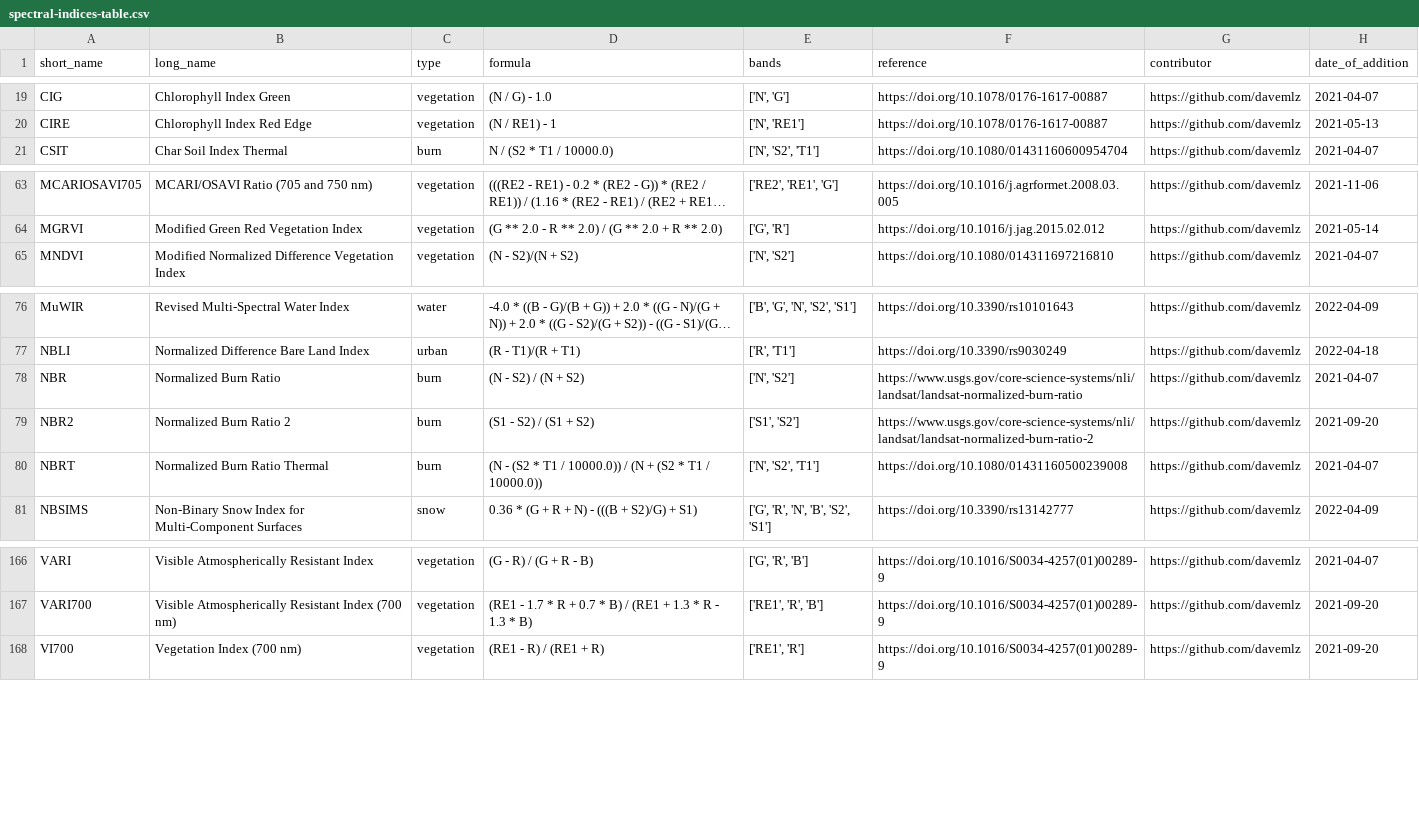
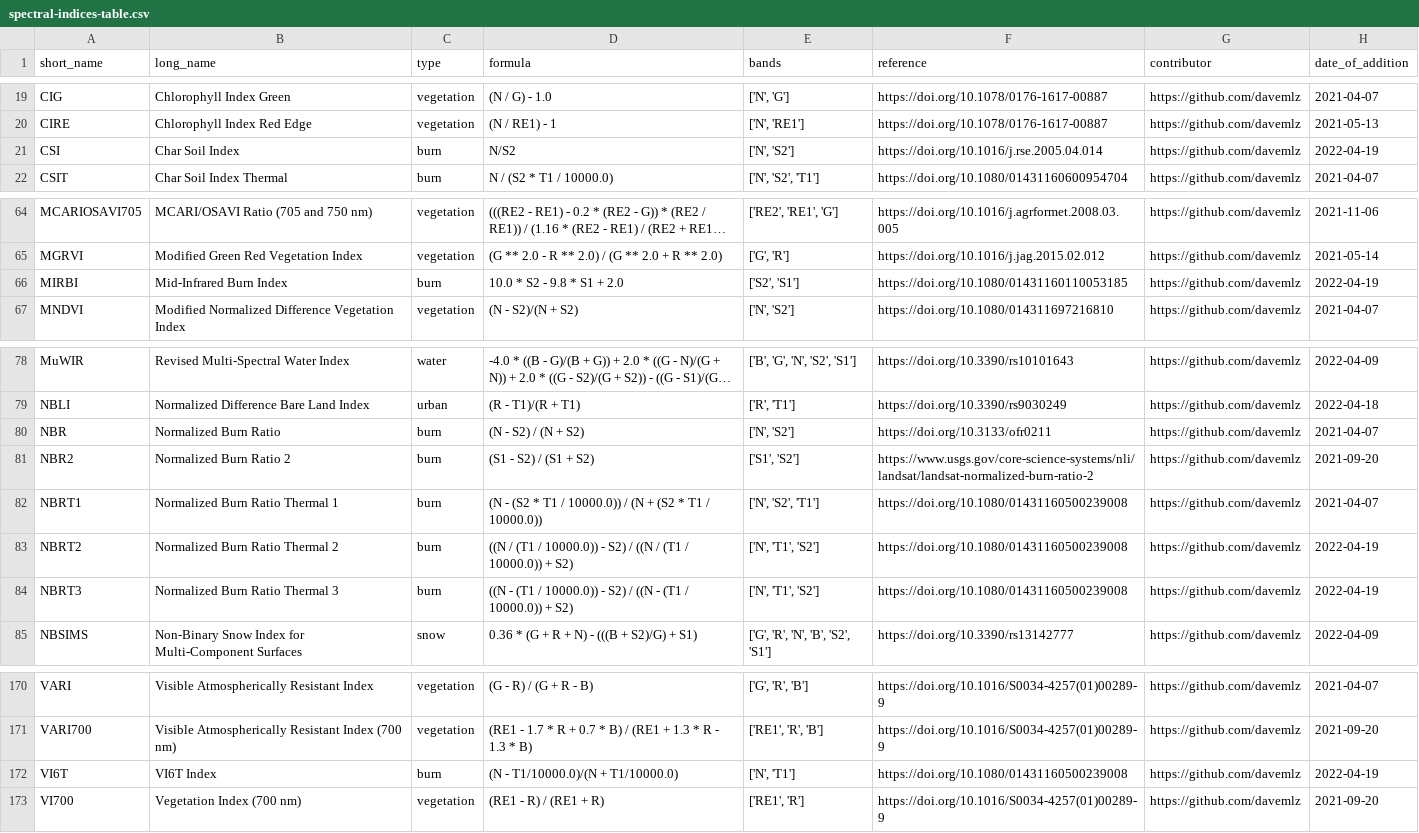
Before and after one commit to awesome-spectral-indices/awesome-spectral-indices, a CSV file: output/spectral-indices-table.csv, drawn as a sheet; only a part is shown, gaps mark what is left out; long unchanged cells end in …; addresses are those after the commit; the diff names each change by its address in the sheet, - before the commit and + after, or states it on an @@ line.

```diff
--- a/output/spectral-indices-table.csv
+++ b/output/spectral-indices-table.csv
+row 21: CSI | Char Soil Index | burn | N/S2 | ['N', 'S2'] | https://doi.org/10.1016/j.rse.2005.04.014 | https://github.com/davemlz | 2022-04-19
+row 66: MIRBI | Mid-Infrared Burn Index | burn | 10.0 * S2 - 9.8 * S1 + 2.0 | ['S2', 'S1'] | https://doi.org/10.1080/01431160110053185 | https://github.com/davemlz | 2022-04-19
-F80 (reference): https://www.usgs.gov/core-science-systems/nli/landsat/landsat-normalized-burn-ratio
+F80 (reference): https://doi.org/10.3133/ofr0211
-A82 (short_name): NBRT
+A82 (short_name): NBRT1
-B82 (long_name): Normalized Burn Ratio Thermal
+B82 (long_name): Normalized Burn Ratio Thermal 1
+row 83: NBRT2 | Normalized Burn Ratio Thermal 2 | burn | ((N / (T1 / 10000.0)) - S2) / ((N / (T1 / 10000.0)) + S2) | ['N', 'T1', 'S2'] | https://doi.org/10.1080/01431160500239008 | https://github.com/davemlz | 2022-04-19
+row 84: NBRT3 | Normalized Burn Ratio Thermal 3 | burn | ((N - (T1 / 10000.0)) - S2) / ((N - (T1 / 10000.0)) + S2) | ['N', 'T1', 'S2'] | https://doi.org/10.1080/01431160500239008 | https://github.com/davemlz | 2022-04-19
+row 172: VI6T | VI6T Index | burn | (N - T1/10000.0)/(N + T1/10000.0) | ['N', 'T1'] | https://doi.org/10.1080/01431160500239008 | https://github.com/davemlz | 2022-04-19
```
Also changed, not shown: docs/_static/indices_burn.csv, 1 other file.
